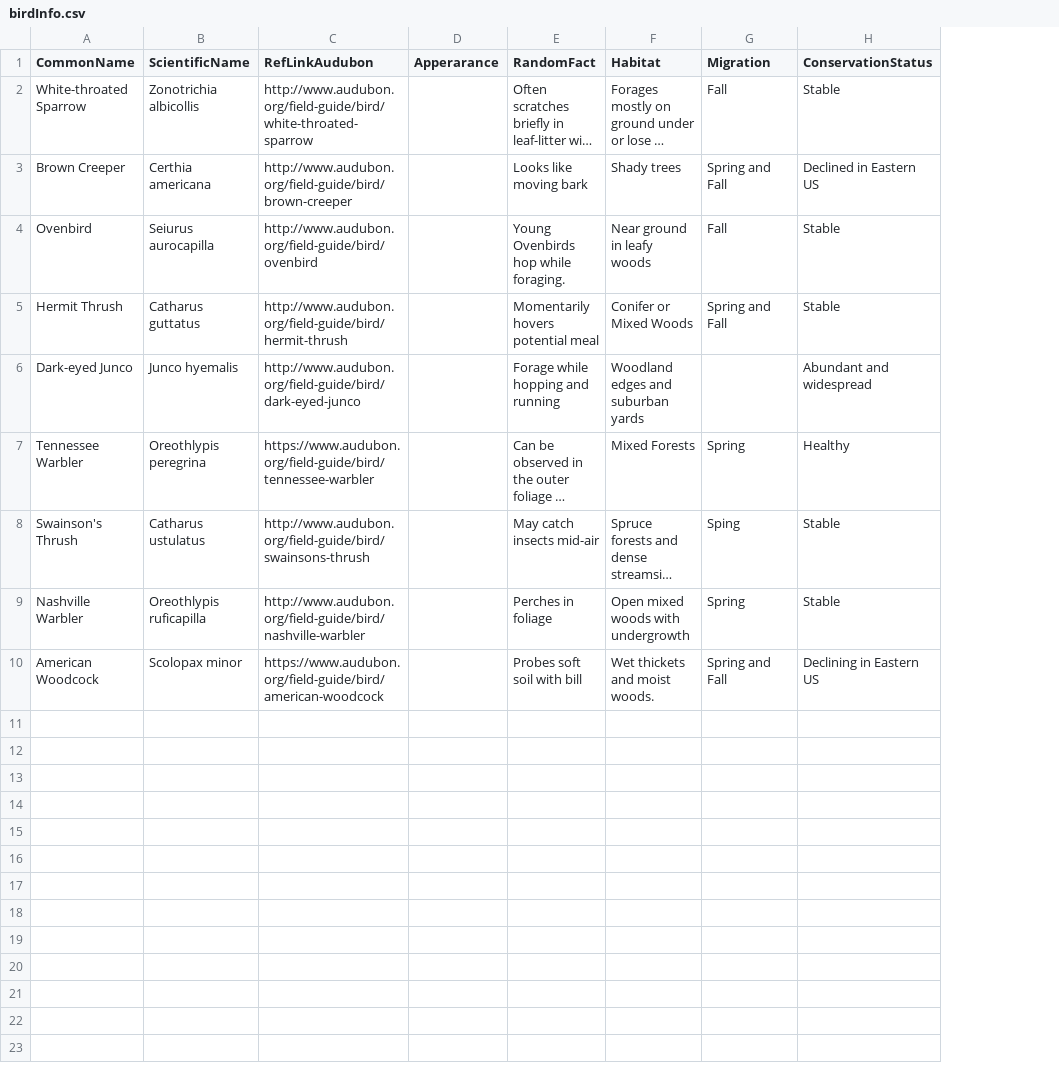
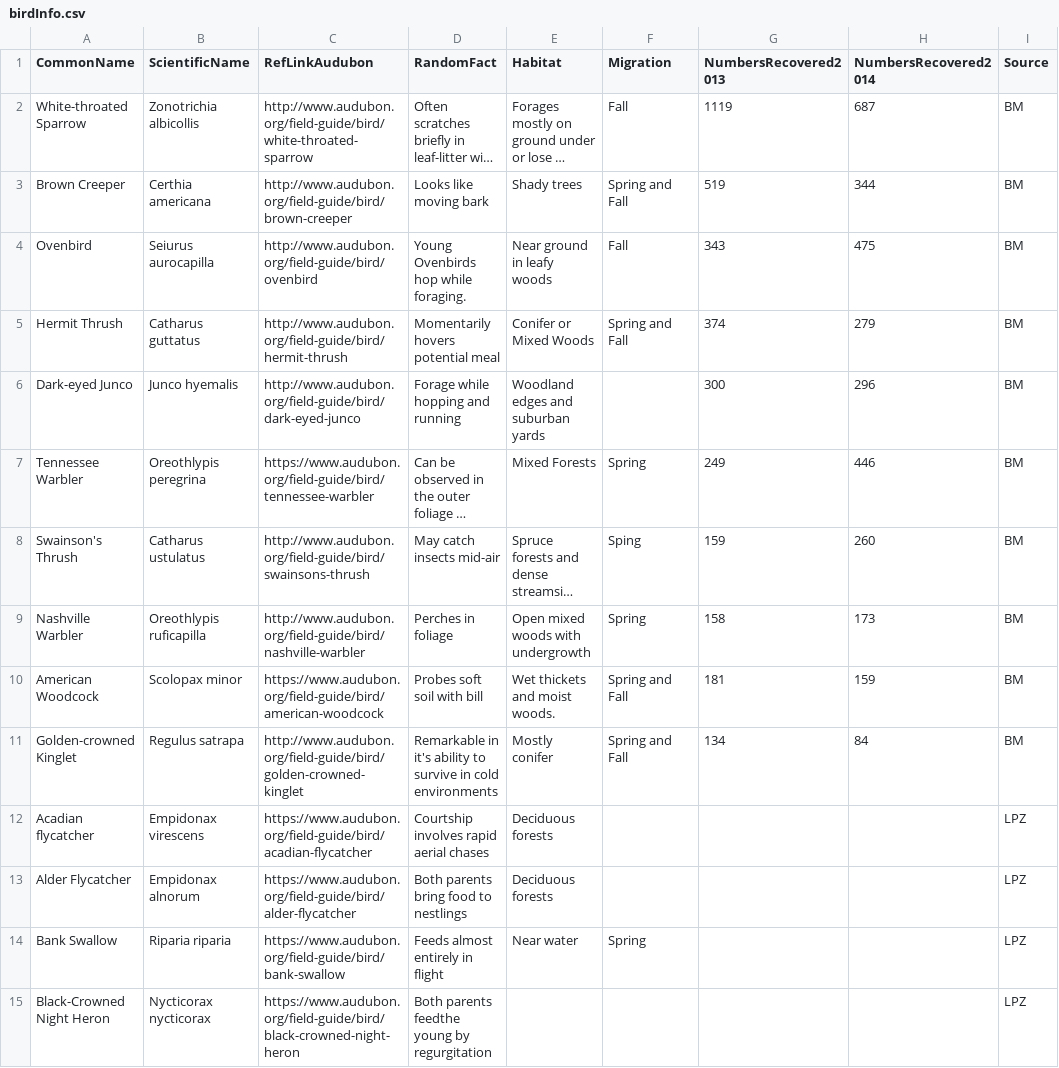
Before and after one commit to chirpcity/chirpcity.github.io, a CSV file: stats/birdInfo.csv, drawn as a sheet; only a part is shown; long unchanged cells end in …; removed rows and columns are numbered as before the commit, all else as after; the diff covers the shown part only; the diff names each change by its address in the sheet, - before the commit and + after, or states it on an @@ line.

Commit message:
Updated birdInfo.csv

```diff
--- a/stats/birdInfo.csv
+++ b/stats/birdInfo.csv
-column D (Apperarance), empty
-column H (ConservationStatus), rows 2-10: Stable | Declined in Eastern US | Stable | Stable | Abundant and widespread | Healthy | Stable | Stable | Declining in Eastern US
+column G (NumbersRecovered2013), rows 2-10: 1119 | 519 | 343 | 374 | 300 | 249 | 159 | 158 | 181
+column H (NumbersRecovered2014), rows 2-10: 687 | 344 | 475 | 279 | 296 | 446 | 260 | 173 | 159
+column I (Source), rows 2-10: all BM
+row 11: Golden-crowned Kinglet | Regulus satrapa | http://www.audubon.org/field-guide/bird/golden-crowned-kinglet | Remarkable in it's ability to survive in cold environments | Mostly conifer | Spring and Fall | 134 | 84 | BM
+row 12: Acadian flycatcher | Empidonax virescens | https://www.audubon.org/field-guide/bird/acadian-flycatcher | Courtship involves rapid aerial chases | Deciduous forests |  |  |  | LPZ
+row 13: Alder Flycatcher | Empidonax alnorum | https://www.audubon.org/field-guide/bird/alder-flycatcher | Both parents bring food to nestlings | Deciduous forests |  |  |  | LPZ
+row 14: Bank Swallow | Riparia riparia | https://www.audubon.org/field-guide/bird/bank-swallow | Feeds almost entirely in flight | Near water | Spring |  |  | LPZ
+row 15: Black-Crowned Night Heron | Nycticorax nycticorax | https://www.audubon.org/field-guide/bird/black-crowned-night-heron | Both parents feedthe young by regurgitation |  |  |  |  | LPZ
```
Also changed, not shown: 16 added rows elsewhere in this file.
